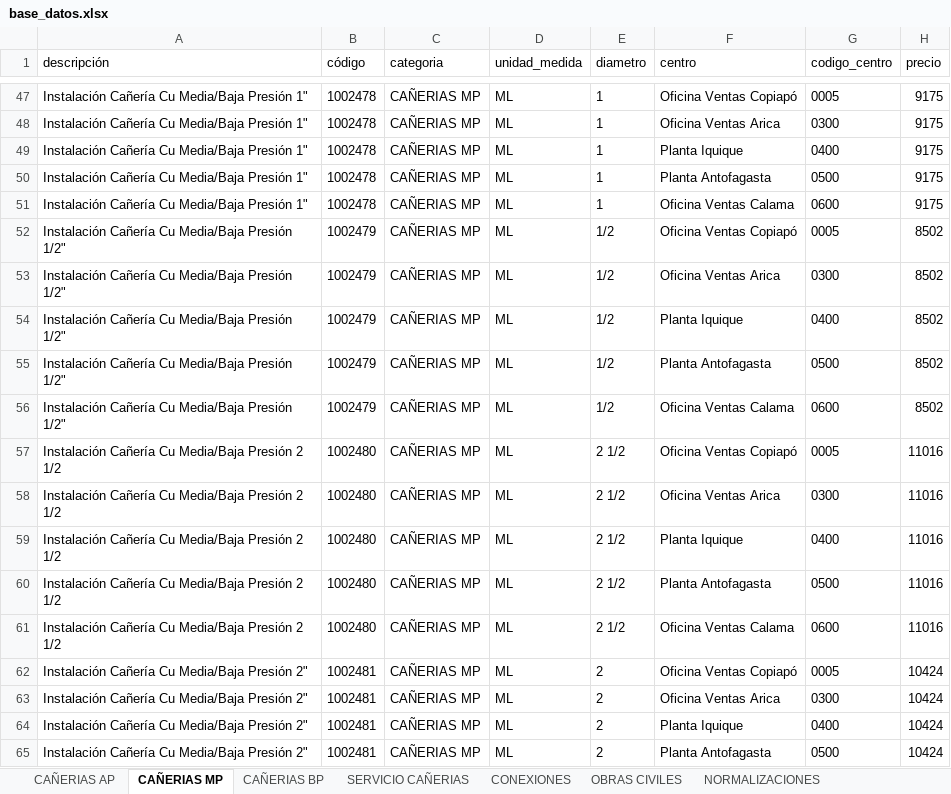
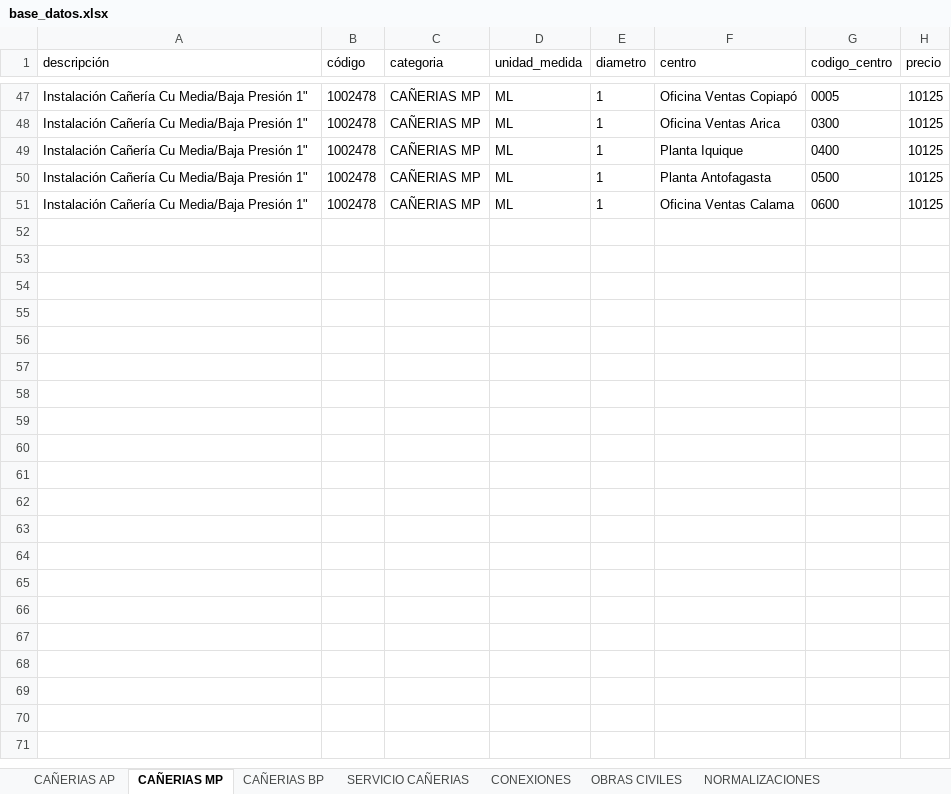
Before and after one commit to devece/NOTA-DE-VENTA-ABASTIBLE, an Excel workbook: base_datos.xlsx, sheet CAÑERIAS MP, drawn as a sheet; only a part is shown, gaps mark what is left out; values as stored, in another font and other column widths than the file's, no borders; the diff covers the shown part only; the diff names each change by its address in the sheet, - before the commit and + after, or states it on an @@ line.

```diff
--- a/base_datos.xlsx (sheet CAÑERIAS MP)
+++ b/base_datos.xlsx (sheet CAÑERIAS MP)
-H47:H51 (precio): 9175
+H47:H51 (precio): 10125
-row 52: Instalación Cañería Cu Media/Baja Presión 1/2" | 1002479 | CAÑERIAS MP | ML | 1/2 | Oficina Ventas Copiapó | 0005 | 8502
-row 53: Instalación Cañería Cu Media/Baja Presión 1/2" | 1002479 | CAÑERIAS MP | ML | 1/2 | Oficina Ventas Arica | 0300 | 8502
-row 54: Instalación Cañería Cu Media/Baja Presión 1/2" | 1002479 | CAÑERIAS MP | ML | 1/2 | Planta Iquique | 0400 | 8502
-row 55: Instalación Cañería Cu Media/Baja Presión 1/2" | 1002479 | CAÑERIAS MP | ML | 1/2 | Planta Antofagasta | 0500 | 8502
-row 56: Instalación Cañería Cu Media/Baja Presión 1/2" | 1002479 | CAÑERIAS MP | ML | 1/2 | Oficina Ventas Calama | 0600 | 8502
@@ row 57 hidden: Instalación Cañería Cu Media/Baja Presión 2 1/2 | 1002480 | CAÑERIAS MP | ML | 2 1/2 | Oficina Ventas Copiapó | 0005 | 11016 @@
@@ row 58 hidden: Instalación Cañería Cu Media/Baja Presión 2 1/2 | 1002480 | CAÑERIAS MP | ML | 2 1/2 | Oficina Ventas Arica | 0300 | 11016 @@
@@ row 59 hidden: Instalación Cañería Cu Media/Baja Presión 2 1/2 | 1002480 | CAÑERIAS MP | ML | 2 1/2 | Planta Iquique | 0400 | 11016 @@
@@ row 60 hidden: Instalación Cañería Cu Media/Baja Presión 2 1/2 | 1002480 | CAÑERIAS MP | ML | 2 1/2 | Planta Antofagasta | 0500 | 11016 @@
@@ row 61 hidden: Instalación Cañería Cu Media/Baja Presión 2 1/2 | 1002480 | CAÑERIAS MP | ML | 2 1/2 | Oficina Ventas Calama | 0600 | 11016 @@
@@ row 62 hidden: Instalación Cañería Cu Media/Baja Presión 2" | 1002481 | CAÑERIAS MP | ML | 2 | Oficina Ventas Copiapó | 0005 | 10424 @@
@@ row 63 hidden: Instalación Cañería Cu Media/Baja Presión 2" | 1002481 | CAÑERIAS MP | ML | 2 | Oficina Ventas Arica | 0300 | 10424 @@
@@ row 64 hidden: Instalación Cañería Cu Media/Baja Presión 2" | 1002481 | CAÑERIAS MP | ML | 2 | Planta Iquique | 0400 | 10424 @@
@@ row 65 hidden: Instalación Cañería Cu Media/Baja Presión 2" | 1002481 | CAÑERIAS MP | ML | 2 | Planta Antofagasta | 0500 | 10424 @@
```
Also changed, not shown: 30 removed rows, 31 hidden or unhidden rows and 5 edited cells elsewhere in this sheet, sheet CAÑERIAS BP, sheet CAÑERIAS AP, hidden cells, PROYECTOS GUARDADOS/COTIZACION_Restaurant_Camping_Magisterio_-_19384780.xlsx, listado proveedores.xlsx, 2 other files.
